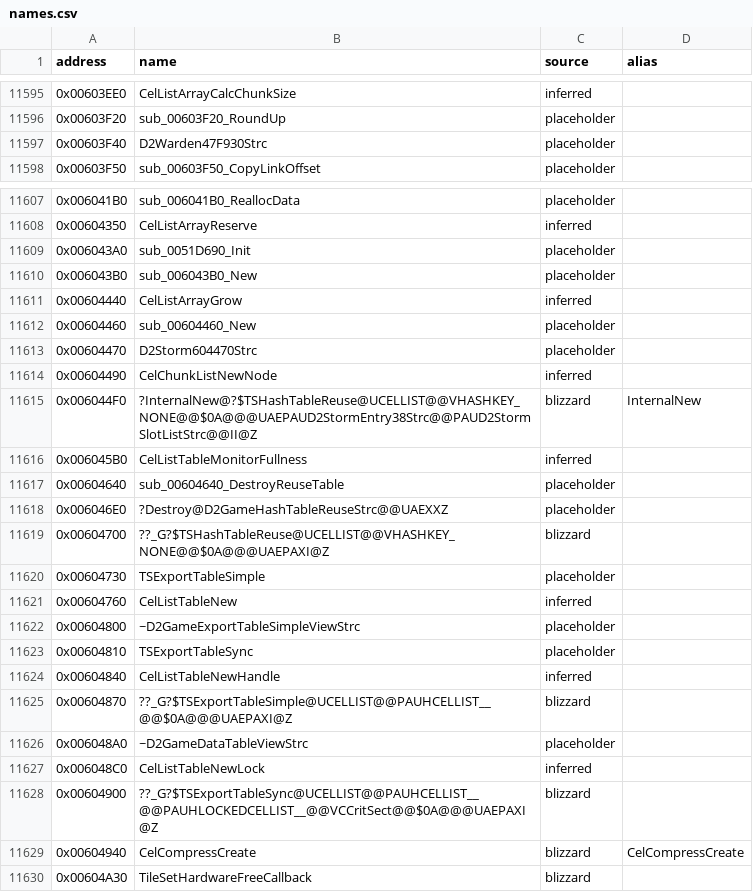
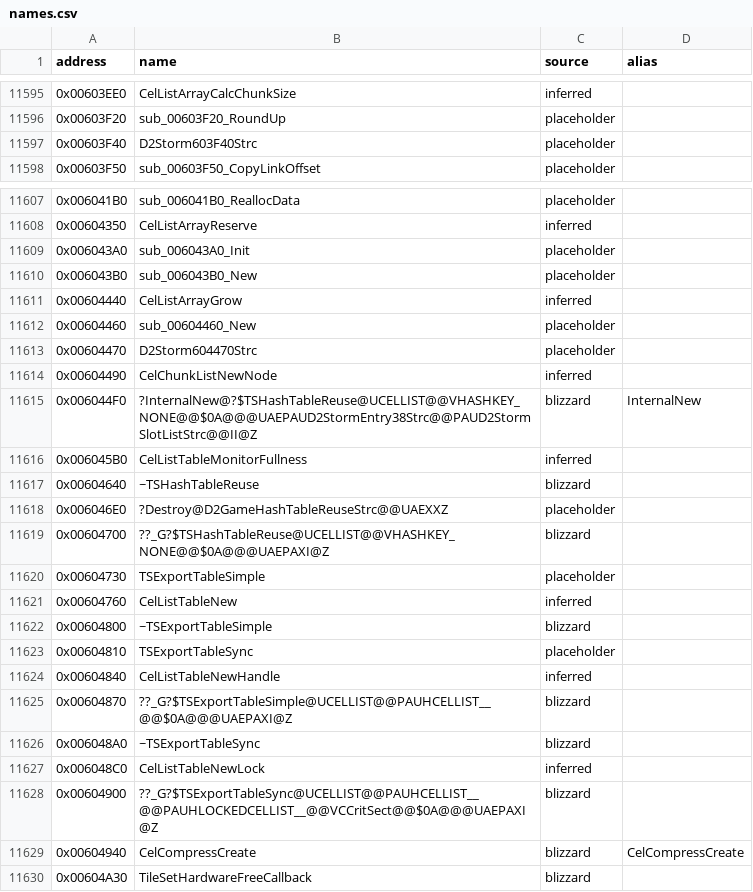
Before and after one commit to CaptainLegbreak/Iblis-Codex, a CSV file: names.csv, drawn as a sheet; only a part is shown, gaps mark what is left out.

```diff
--- a/names.csv
+++ b/names.csv
@@ -11596,3 +11596,3 @@ address,name,source,alias
 0x00603F20,sub_00603F20_RoundUp,placeholder,
-0x00603F40,D2Warden47F930Strc,placeholder,
+0x00603F40,D2Storm603F40Strc,placeholder,
 0x00603F50,sub_00603F50_CopyLinkOffset,placeholder,
@@ -11608,3 +11608,3 @@ address,name,source,alias
 0x00604350,CelListArrayReserve,inferred,
-0x006043A0,sub_0051D690_Init,placeholder,
+0x006043A0,sub_006043A0_Init,placeholder,
 0x006043B0,sub_006043B0_New,placeholder,
@@ -11616,3 +11616,3 @@ address,name,source,alias
 0x006045B0,CelListTableMonitorFullness,inferred,
-0x00604640,sub_00604640_DestroyReuseTable,placeholder,
+0x00604640,~TSHashTableReuse,blizzard,
 0x006046E0,?Destroy@D2GameHashTableReuseStrc@@UAEXXZ,placeholder,
@@ -11621,3 +11621,3 @@ address,name,source,alias
 0x00604760,CelListTableNew,inferred,
-0x00604800,~D2GameExportTableSimpleViewStrc,placeholder,
+0x00604800,~TSExportTableSimple,blizzard,
 0x00604810,TSExportTableSync,placeholder,
@@ -11625,3 +11625,3 @@ address,name,source,alias
 0x00604870,??_G?$TSExportTableSimple@UCELLIST@@PAUHCELLIST__@@$0A@@@UAEPAXI@Z,blizzard,
-0x006048A0,~D2GameDataTableViewStrc,placeholder,
+0x006048A0,~TSExportTableSync,blizzard,
 0x006048C0,CelListTableNewLock,inferred,
```
Also changed, not shown: 7 other files.
